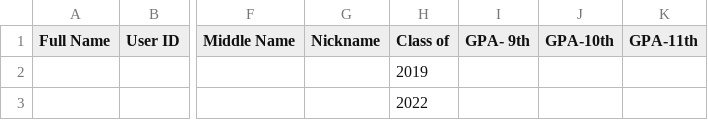
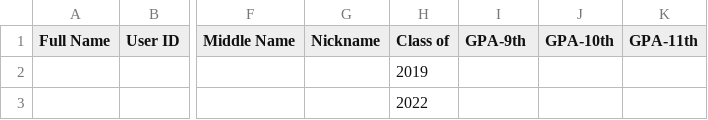
Before and after one commit to nujl/Liberty-Data-Science, a CSV file: 7. test/Data Club_ Class Scores _ ACT Analysis (Student Version) - Data-Combined.csv, drawn as a sheet; only a part is shown, gaps mark what is left out; the diff names each change by its address in the sheet, - before the commit and + after, or states it on an @@ line.

Commit message:
Update Data Club_ Class Scores _ ACT Analysis (Student Version) - Data-Combined.csv

```diff
--- a/7. test/Data Club_ Class Scores _ ACT Analysis (Student Version) - Data-Combined.csv
+++ b/7. test/Data Club_ Class Scores _ ACT Analysis (Student Version) - Data-Combined.csv
-I1: GPA- 9th
+I1: GPA-9th
```
